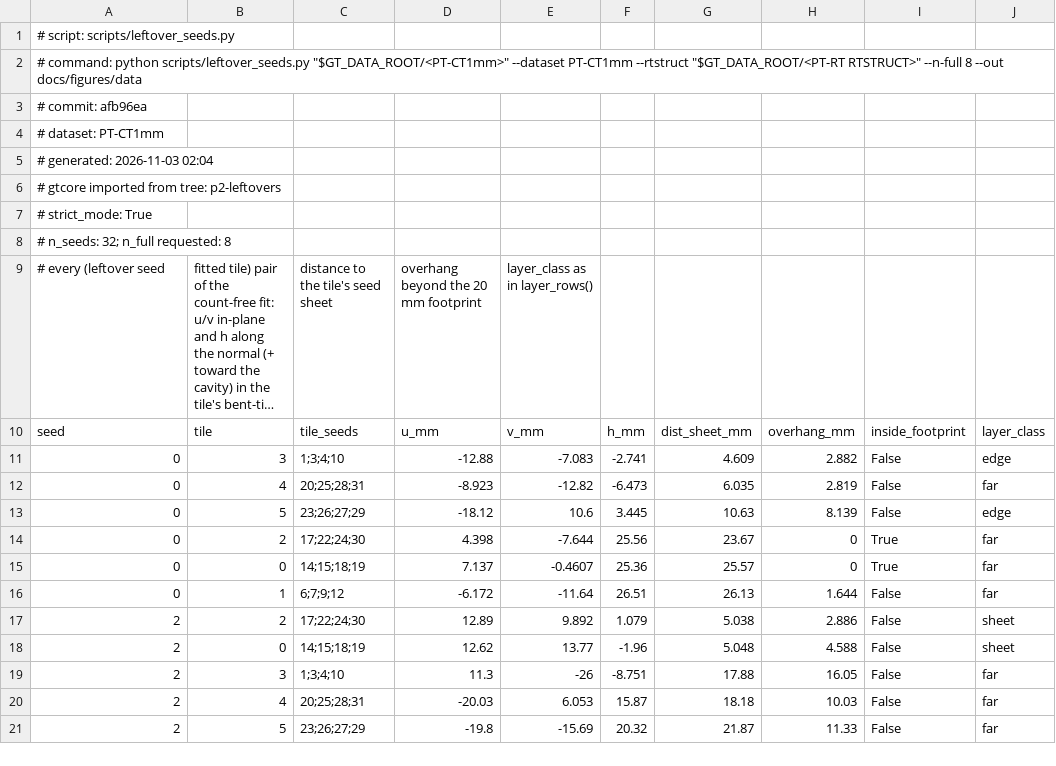
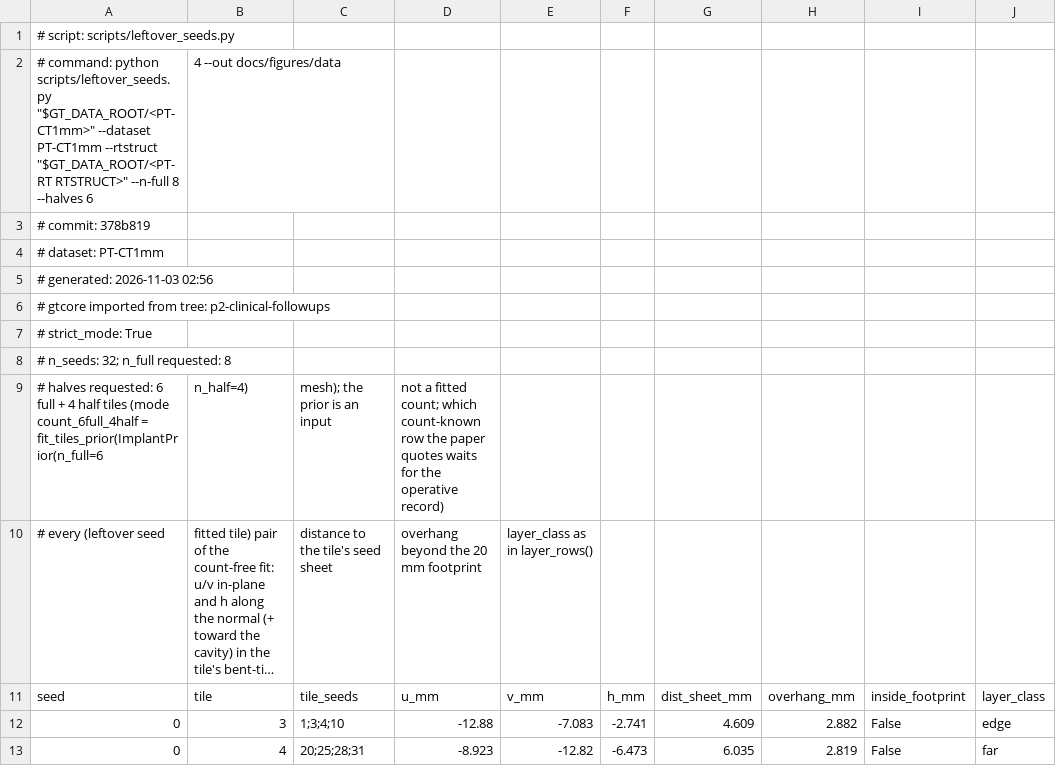
Before and after one commit to leesjacob/gtcore, a CSV file: docs/figures/data/f4_leftover_layers_PT-CT1mm.csv, drawn as a sheet; only a part is shown; the shorter side is filled out with more unchanged rows; long unchanged cells end in …; removed rows and columns are numbered as before the commit, all else as after; the diff names each change by its address in the sheet, - before the commit and + after, or states it on an @@ line.

```diff
--- a/docs/figures/data/f4_leftover_layers_PT-CT1mm.csv
+++ b/docs/figures/data/f4_leftover_layers_PT-CT1mm.csv
-row 2: # command: python scripts/leftover_seeds.py "$GT_DATA_ROOT/<PT-CT1mm>" --dataset PT-CT1mm --rtstruct "$GT_DATA_ROOT/<PT-RT RTSTRUCT>" --n-full 8 --out docs/figures/data
+row 2: # command: python scripts/leftover_seeds.py "$GT_DATA_ROOT/<PT-CT1mm>" --dataset PT-CT1mm --rtstruct "$GT_DATA_ROOT/<PT-RT RTSTRUCT>" --n-full 8 --halves 6 | 4 --out docs/figures/data
-A3: # commit: afb96ea
+A3: # commit: 378b819
-A5: # generated: 2026-11-03 02:04
+A5: # generated: 2026-11-03 02:56
-A6: …from tree: p2-leftovers
+A6: …from tree: p2-clinical-followups
+row 9: # halves requested: 6 full + 4 half tiles (mode count_6full_4half = fit_tiles_prior(ImplantPrior(n_full=6 | n_half=4) | mesh); the prior is an input | not a fitted count; which count-known row the paper quotes waits for the operative record)
```
Also changed, not shown: docs/figures/data/f4_leftover_modes_PT-CT1mm.csv, docs/figures/data/f4_leftover_pairs_PT-CT1mm.csv, 57 other files.
